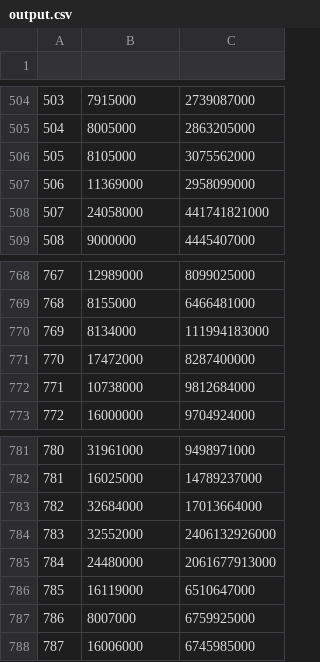
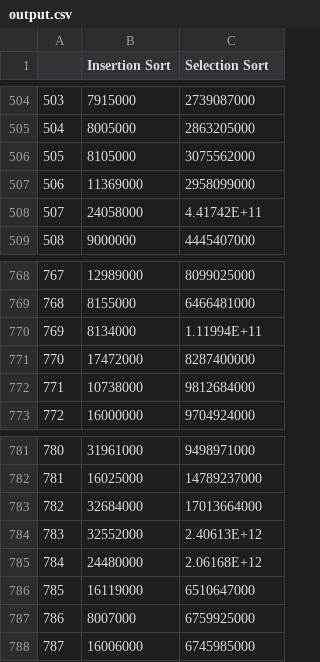
Before and after one commit to akshaya0405/sem4-DAA, a CSV file: 1B/output.csv, drawn as a sheet; only a part is shown, gaps mark what is left out; the diff names each change by its address in the sheet, - before the commit and + after, or states it on an @@ line.

Commit message:
csv file changed

```diff
--- a/1B/output.csv
+++ b/1B/output.csv
-row 1: (empty)
+row 1:  | Insertion Sort | Selection Sort
-C508 (Selection Sort): 441741821000
+C508 (Selection Sort): 4.41742E+11
-C770 (Selection Sort): 111994183000
+C770 (Selection Sort): 1.11994E+11
-C784 (Selection Sort): 2406132926000
+C784 (Selection Sort): 2.40613E+12
-C785 (Selection Sort): 2061677913000
+C785 (Selection Sort): 2.06168E+12
```
